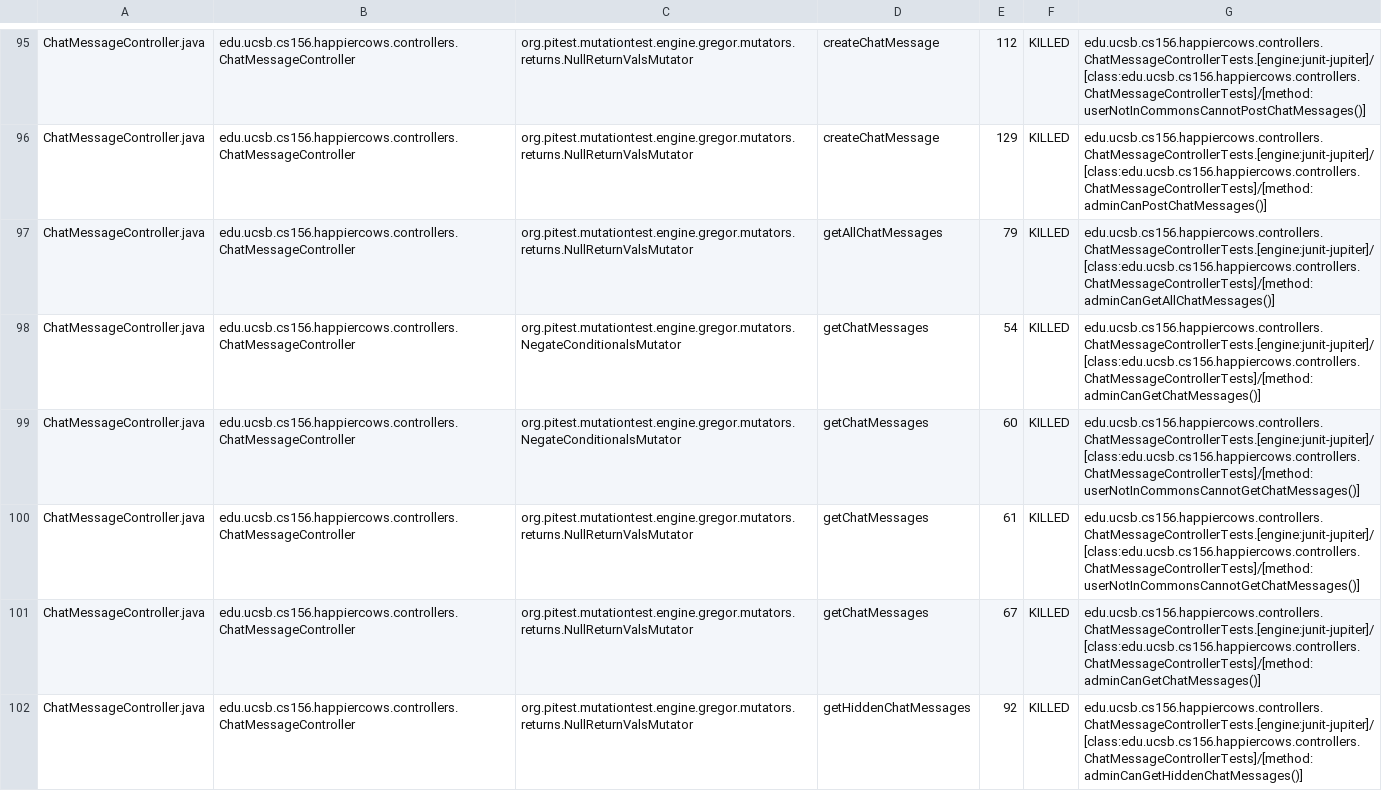
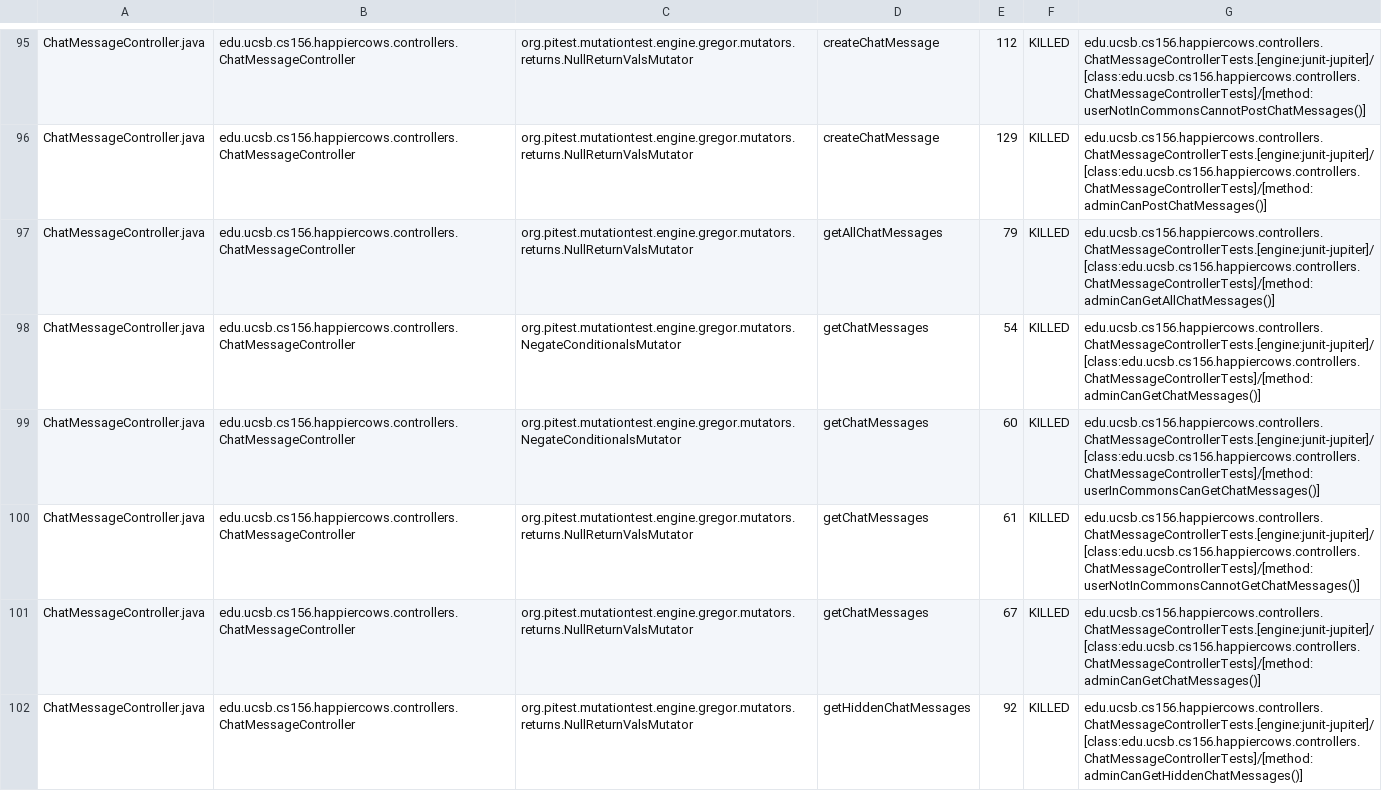
Before and after one commit to ucsb-cs156/proj-happycows, a CSV file: pitest/mutations.csv, drawn as a sheet; only a part is shown, gaps mark what is left out; the diff covers the shown part only.

Commit message:
Deploying to gh-pages from @ ucsb-cs156/proj-happycows@1ef0affc0d8e5fc55e2f39aececab3d3a5ab2b9d 🚀

```diff
--- a/pitest/mutations.csv
+++ b/pitest/mutations.csv
@@ -98,3 +98,3 @@ ChatMessageController.java,edu.ucsb.cs156.happiercows.controllers.ChatMessageCon
 ChatMessageController.java,edu.ucsb.cs156.happiercows.controllers.ChatMessageController,org.pitest.mutationtest.engine.gregor.mutators.NegateConditionalsMutator,getChatMessages,54,KILLED,edu.ucsb.cs156.happiercows.controllers.ChatMessageControllerTests.[engine:junit-jupiter]/[class:edu.ucsb.cs156.happiercows.controllers.ChatMessageControllerTests]/[method:adminCanGetChatMessages()]
-ChatMessageController.java,edu.ucsb.cs156.happiercows.controllers.ChatMessageController,org.pitest.mutationtest.engine.gregor.mutators.NegateConditionalsMutator,getChatMessages,60,KILLED,edu.ucsb.cs156.happiercows.controllers.ChatMessageControllerTests.[engine:junit-jupiter]/[class:edu.ucsb.cs156.happiercows.controllers.ChatMessageControllerTests]/[method:userNotInCommonsCannotGetChatMessages()]
+ChatMessageController.java,edu.ucsb.cs156.happiercows.controllers.ChatMessageController,org.pitest.mutationtest.engine.gregor.mutators.NegateConditionalsMutator,getChatMessages,60,KILLED,edu.ucsb.cs156.happiercows.controllers.ChatMessageControllerTests.[engine:junit-jupiter]/[class:edu.ucsb.cs156.happiercows.controllers.ChatMessageControllerTests]/[method:userInCommonsCanGetChatMessages()]
 ChatMessageController.java,edu.ucsb.cs156.happiercows.controllers.ChatMessageController,org.pitest.mutationtest.engine.gregor.mutators.returns.NullReturnValsMutator,getChatMessages,61,KILLED,edu.ucsb.cs156.happiercows.controllers.ChatMessageControllerTests.[engine:junit-jupiter]/[class:edu.ucsb.cs156.happiercows.controllers.ChatMessageControllerTests]/[method:userNotInCommonsCannotGetChatMessages()]
```
Also changed, not shown: 59 edited cells elsewhere in this file, 47 other files.
